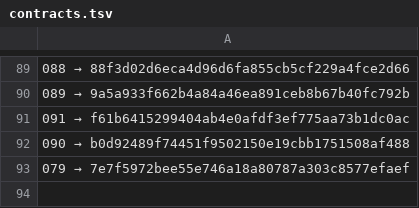
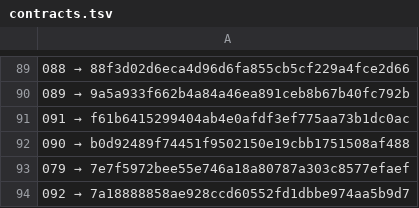
Before and after one commit to a3ka/dev-harness, a TSV file: registry/contracts.tsv, drawn as a sheet; only a part is shown, gaps mark what is left out; the diff names each change by its address in the sheet, - before the commit and + after, or states it on an @@ line.

Commit message:
реестр: строка 092 (mint_line, контракт 068)

```diff
--- a/registry/contracts.tsv
+++ b/registry/contracts.tsv
+row 94: 092 → 7a18888858ae928ccd60552fd1dbbe974aa5b9d7
```
